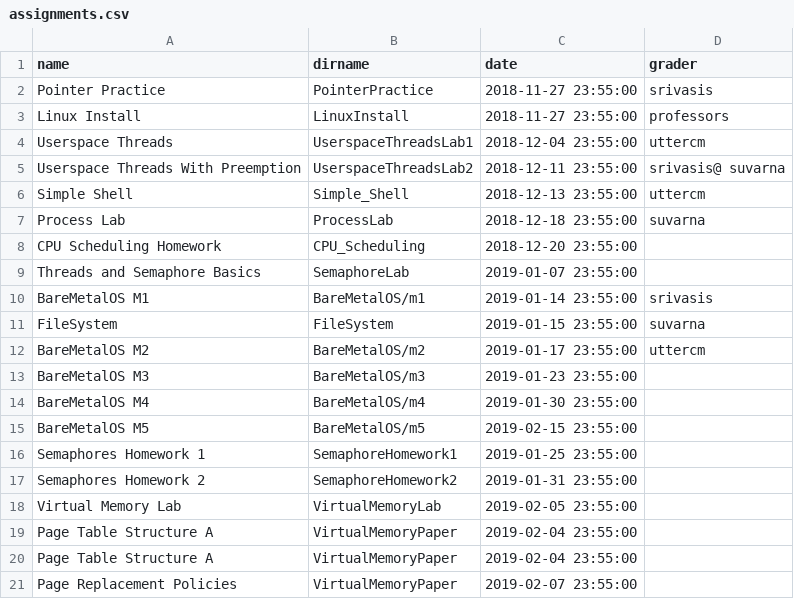
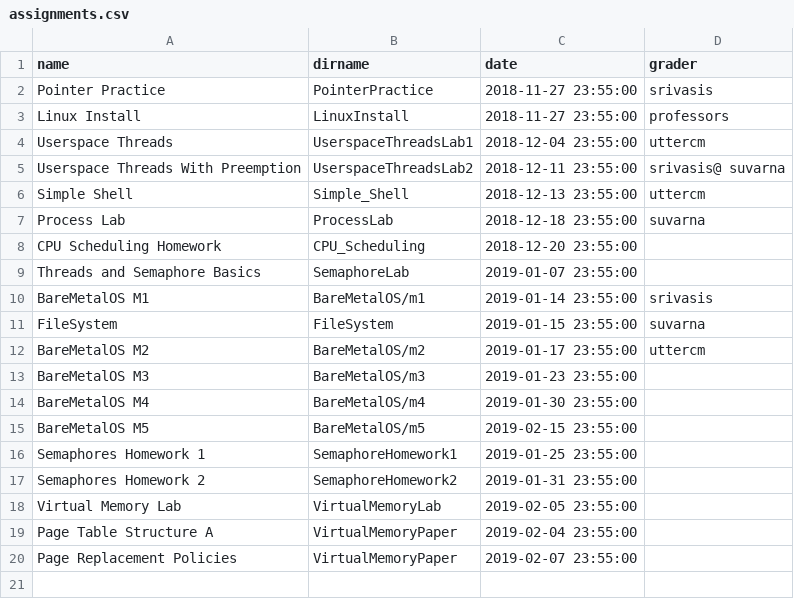
Before and after one commit to RHIT-CSSE/csse332, a CSV file: _data/assignments.csv, drawn as a sheet.

```diff
--- a/_data/assignments.csv
+++ b/_data/assignments.csv
@@ -19,3 +19,2 @@ Virtual Memory Lab,VirtualMemoryLab,2019-02-05 23:55:00,
 Page Table Structure A,VirtualMemoryPaper,2019-02-04 23:55:00,
-Page Table Structure A,VirtualMemoryPaper,2019-02-04 23:55:00,
 Page Replacement Policies,VirtualMemoryPaper,2019-02-07 23:55:00,
```
Also changed, not shown: 1 other file.
